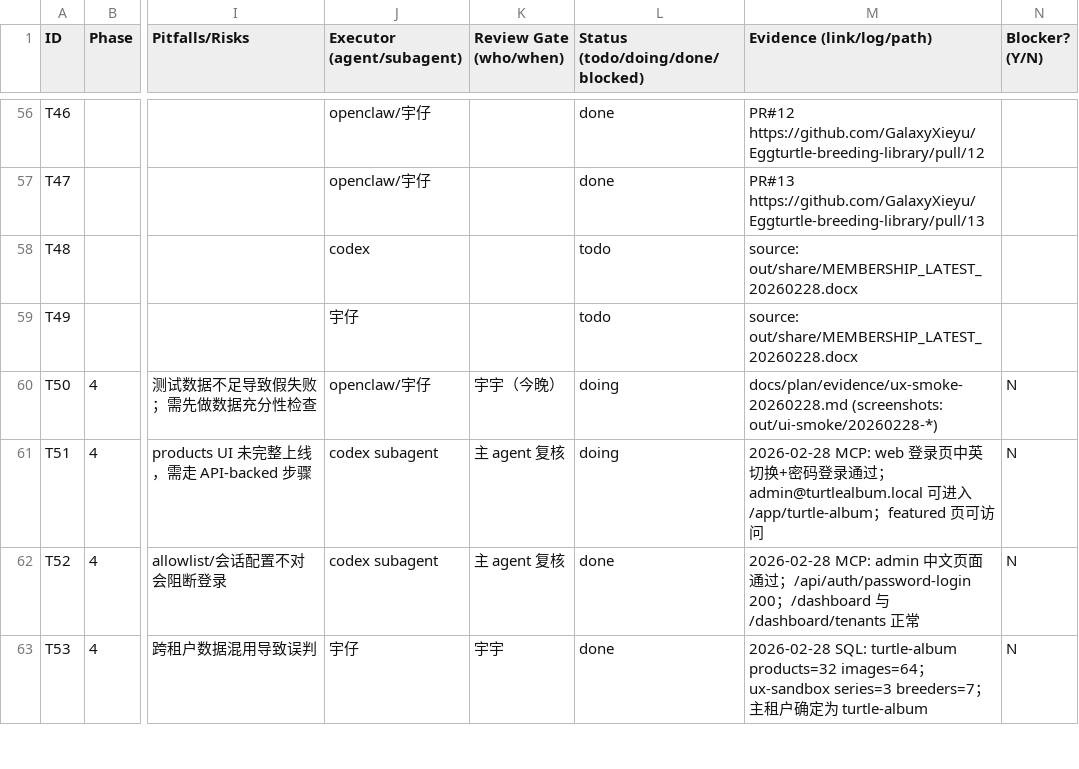
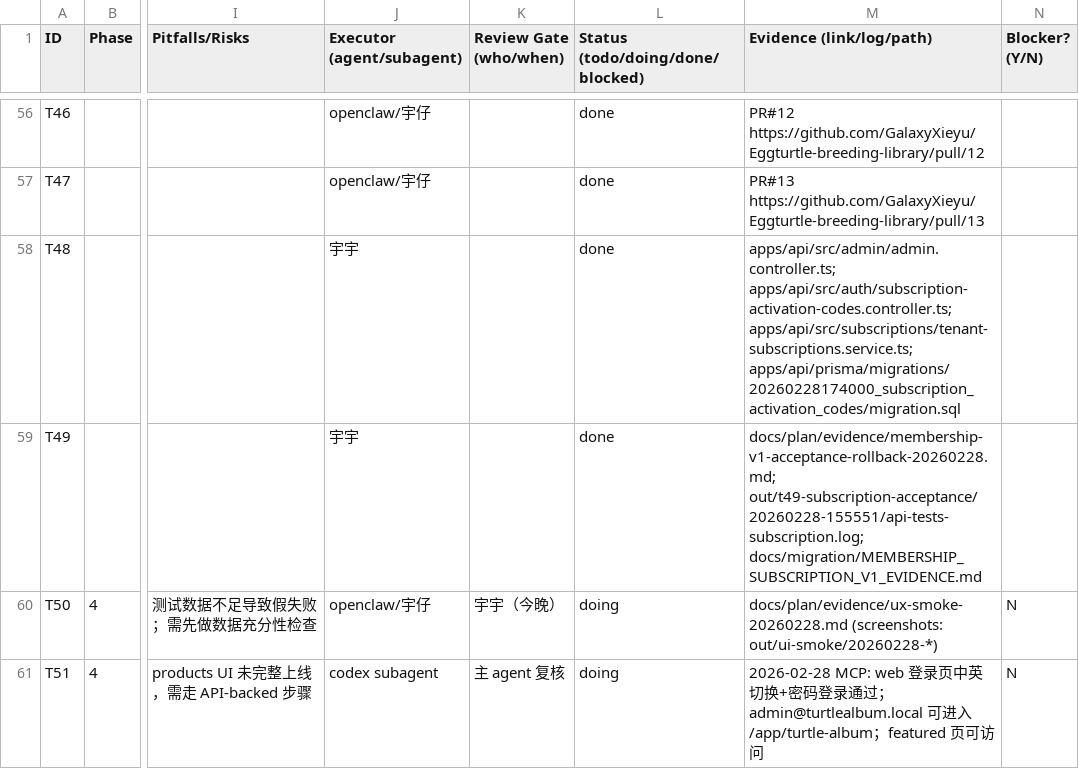
Before and after one commit to GalaxyXieyu/Eggturtle-breeding-library, a CSV file: docs/plan/EggsTask.csv, drawn as a sheet; only a part is shown, gaps mark what is left out; the shorter side is filled out with more unchanged rows; the diff names each change by its address in the sheet, - before the commit and + after, or states it on an @@ line.

Commit message:
feat(subscription): add activation-code generate/redeem + T49 evidence

```diff
--- a/docs/plan/EggsTask.csv
+++ b/docs/plan/EggsTask.csv
-J58 (Executor (agent/subagent)): codex
+J58 (Executor (agent/subagent)): 宇宇
-L58:L59 (Status (todo/doing/done/blocked)): todo
+L58:L59 (Status (todo/doing/done/blocked)): done
-M58 (Evidence (link/log/path)): source: out/share/MEMBERSHIP_LATEST_20260228.docx
+M58 (Evidence (link/log/path)): apps/api/src/admin/admin.controller.ts; apps/api/src/auth/subscription-activation-codes.controller.ts; apps/api/src/subscriptions/tenant-subscriptions.service.ts; apps/api/prisma/migrations/20260228174000_subscription_activation_codes/migration.sql
-J59 (Executor (agent/subagent)): 宇仔
+J59 (Executor (agent/subagent)): 宇宇
-M59 (Evidence (link/log/path)): source: out/share/MEMBERSHIP_LATEST_20260228.docx
+M59 (Evidence (link/log/path)): docs/plan/evidence/membership-v1-acceptance-rollback-20260228.md; out/t49-subscription-acceptance/20260228-155551/api-tests-subscription.log; docs/migration/MEMBERSHIP_SUBSCRIPTION_V1_EVIDENCE.md
```
Also changed, not shown: 16 other files.
